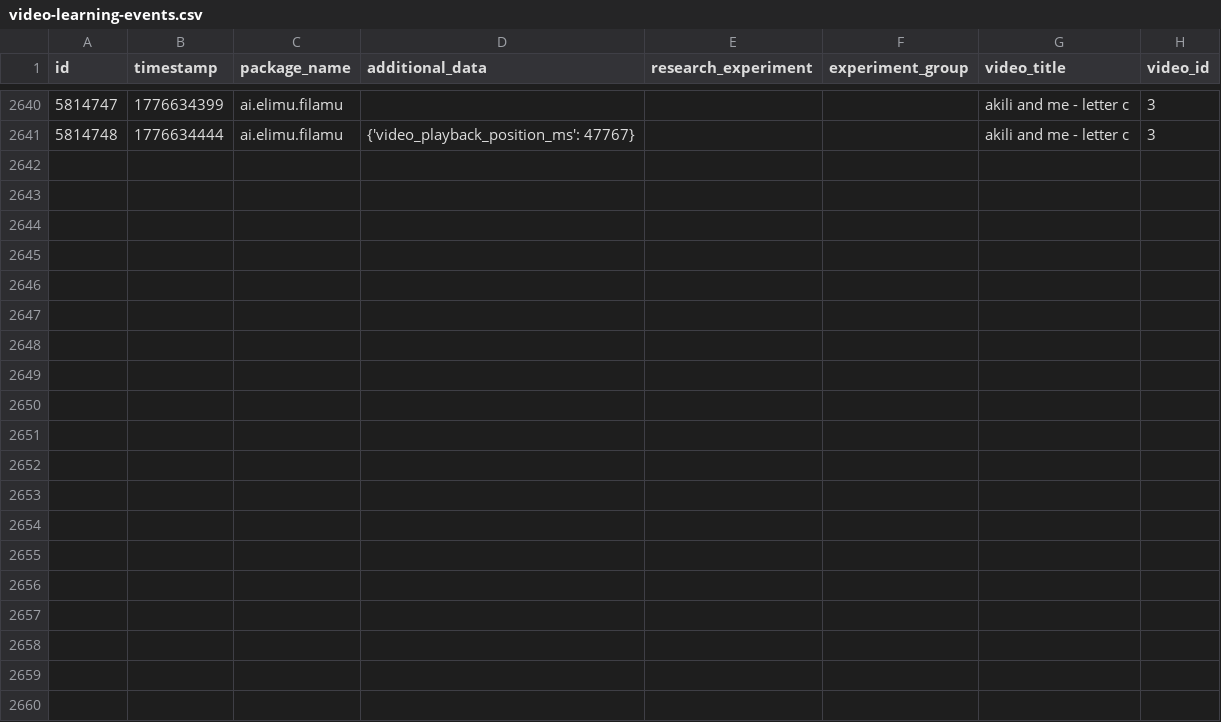
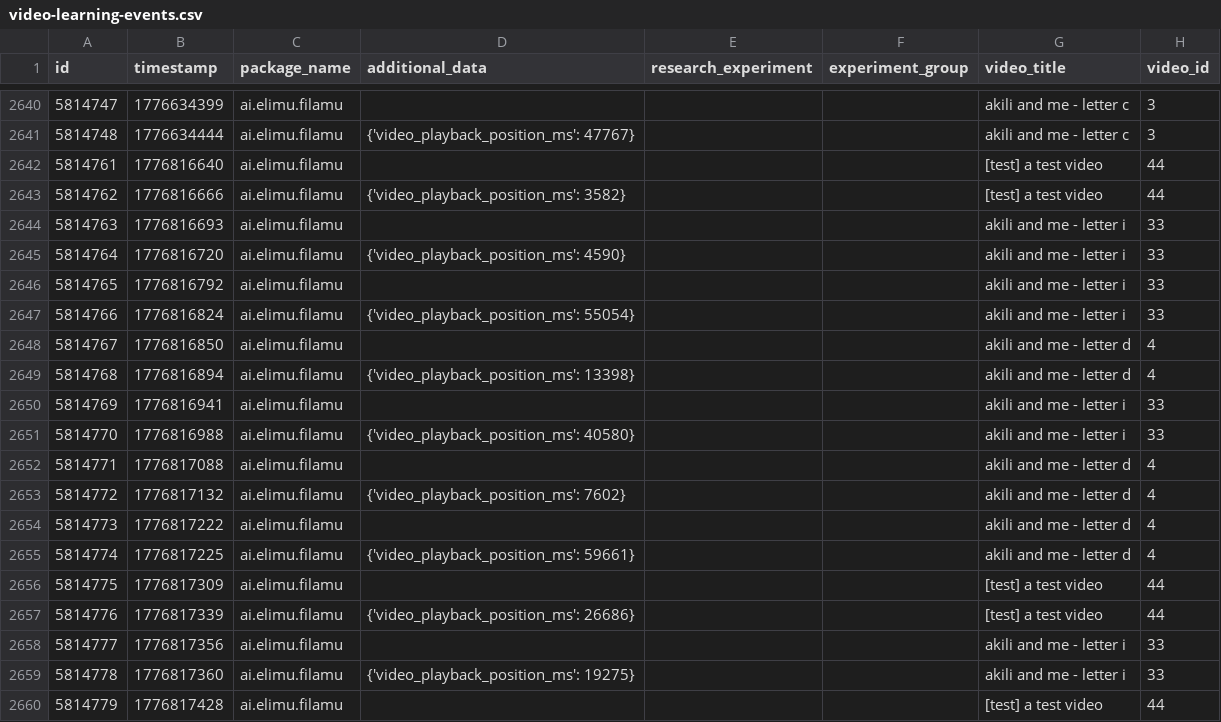
Before and after one commit to elimu-ai/ml-datasets, a CSV file: lang-ENG/student-id-5/video-learning-events.csv, drawn as a sheet; only a part is shown, gaps mark what is left out; the diff covers the shown part only; the diff names each change by its address in the sheet, - before the commit and + after, or states it on an @@ line.

```diff
--- a/lang-ENG/student-id-5/video-learning-events.csv
+++ b/lang-ENG/student-id-5/video-learning-events.csv
+row 2642: 5814761 | 1776816640 | ai.elimu.filamu |  |  |  | [test] a test video | 44
+row 2643: 5814762 | 1776816666 | ai.elimu.filamu | {'video_playback_position_ms': 3582} |  |  | [test] a test video | 44
+row 2644: 5814763 | 1776816693 | ai.elimu.filamu |  |  |  | akili and me - letter i | 33
+row 2645: 5814764 | 1776816720 | ai.elimu.filamu | {'video_playback_position_ms': 4590} |  |  | akili and me - letter i | 33
+row 2646: 5814765 | 1776816792 | ai.elimu.filamu |  |  |  | akili and me - letter i | 33
+row 2647: 5814766 | 1776816824 | ai.elimu.filamu | {'video_playback_position_ms': 55054} |  |  | akili and me - letter i | 33
+row 2648: 5814767 | 1776816850 | ai.elimu.filamu |  |  |  | akili and me - letter d | 4
+row 2649: 5814768 | 1776816894 | ai.elimu.filamu | {'video_playback_position_ms': 13398} |  |  | akili and me - letter d | 4
+row 2650: 5814769 | 1776816941 | ai.elimu.filamu |  |  |  | akili and me - letter i | 33
+row 2651: 5814770 | 1776816988 | ai.elimu.filamu | {'video_playback_position_ms': 40580} |  |  | akili and me - letter i | 33
+row 2652: 5814771 | 1776817088 | ai.elimu.filamu |  |  |  | akili and me - letter d | 4
+row 2653: 5814772 | 1776817132 | ai.elimu.filamu | {'video_playback_position_ms': 7602} |  |  | akili and me - letter d | 4
+row 2654: 5814773 | 1776817222 | ai.elimu.filamu |  |  |  | akili and me - letter d | 4
+row 2655: 5814774 | 1776817225 | ai.elimu.filamu | {'video_playback_position_ms': 59661} |  |  | akili and me - letter d | 4
+row 2656: 5814775 | 1776817309 | ai.elimu.filamu |  |  |  | [test] a test video | 44
+row 2657: 5814776 | 1776817339 | ai.elimu.filamu | {'video_playback_position_ms': 26686} |  |  | [test] a test video | 44
+row 2658: 5814777 | 1776817356 | ai.elimu.filamu |  |  |  | akili and me - letter i | 33
+row 2659: 5814778 | 1776817360 | ai.elimu.filamu | {'video_playback_position_ms': 19275} |  |  | akili and me - letter i | 33
+row 2660: 5814779 | 1776817428 | ai.elimu.filamu |  |  |  | [test] a test video | 44
```
Also changed, not shown: 17 added rows elsewhere in this file, lang-ENG/student-id-6/video-learning-events.csv, lang-HIN/student-id-5/video-learning-events.csv, 18 other files.
